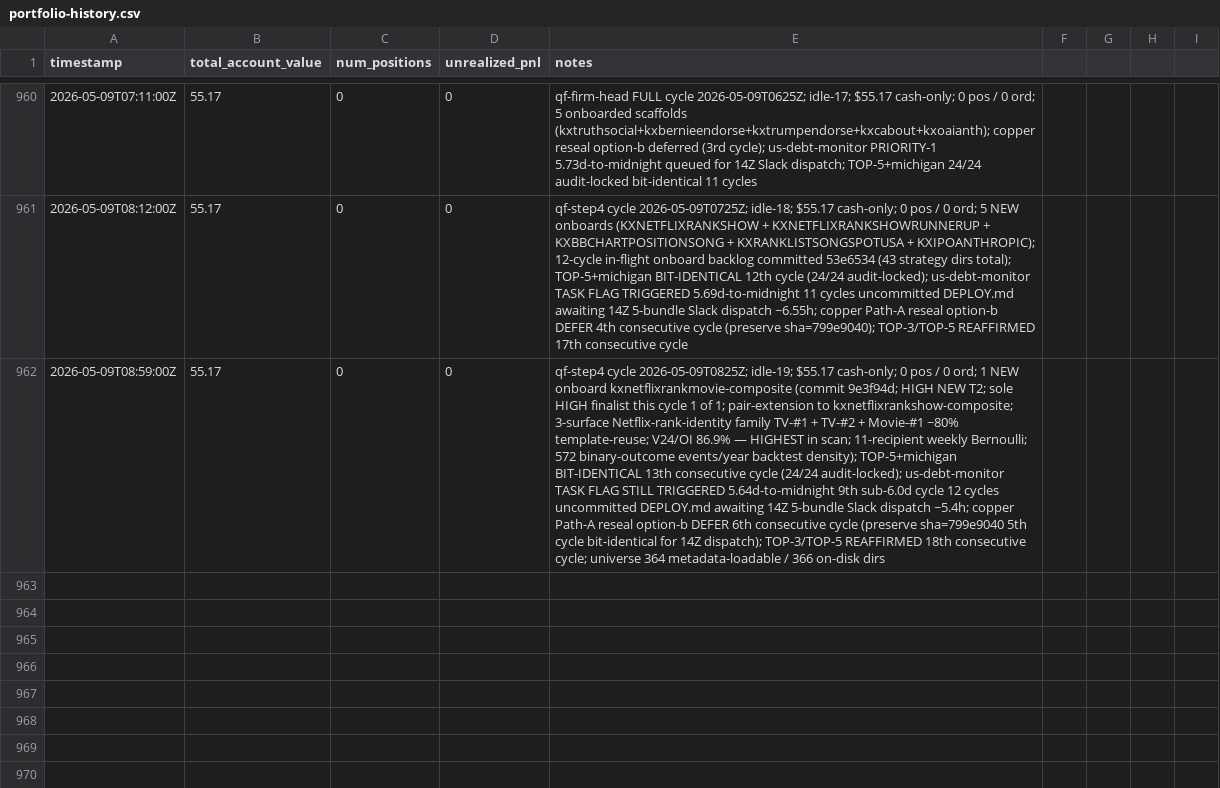
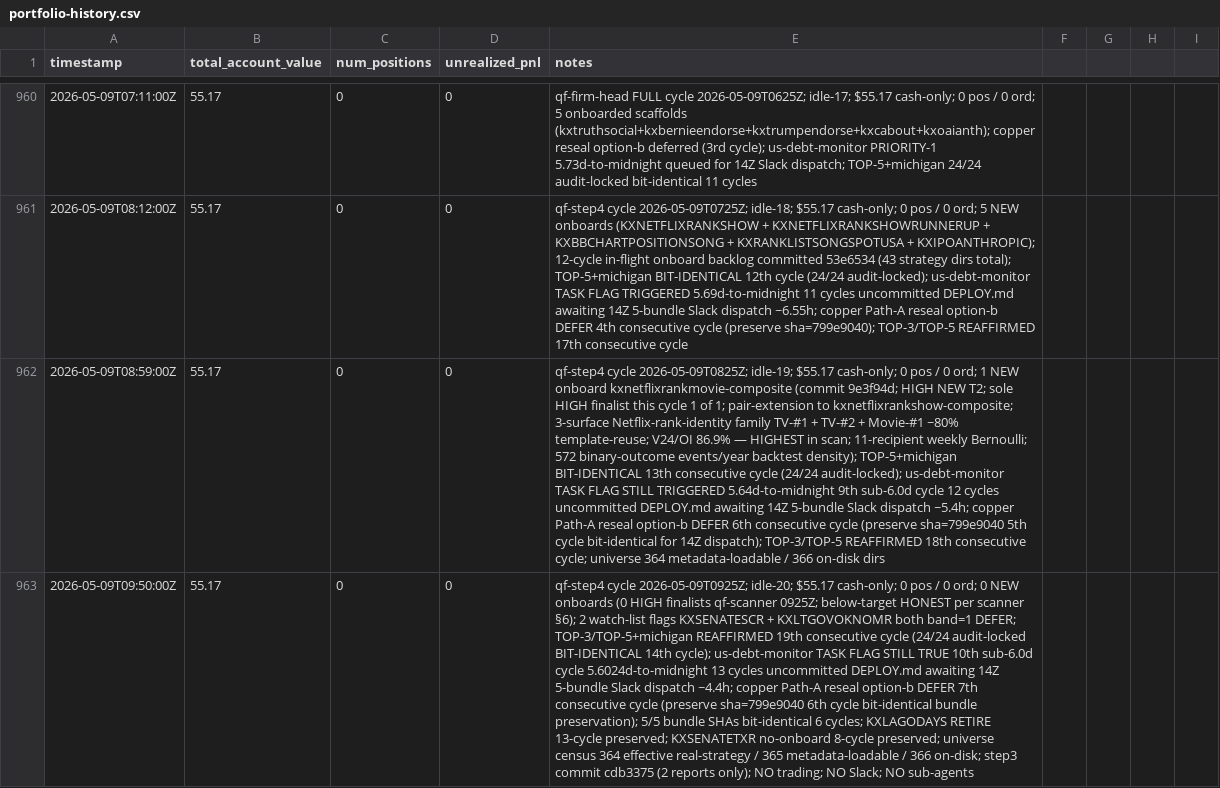
Before and after one commit to lsk567/omar-data, a CSV file: kalshi/quant/portfolio-history.csv, drawn as a sheet; only a part is shown, gaps mark what is left out; the diff names each change by its address in the sheet, - before the commit and + after, or states it on an @@ line.

Commit message:
Update quant portfolio data

```diff
--- a/kalshi/quant/portfolio-history.csv
+++ b/kalshi/quant/portfolio-history.csv
+row 963: 2026-05-09T09:50:00Z | 55.17 | 0 | 0 | qf-step4 cycle 2026-05-09T0925Z; idle-20; $55.17 cash-only; 0 pos / 0 ord; 0 NEW onboards (0 HIGH finalists qf-scanner 0925Z; below-target HONEST per scanner §6); 2 watch-list flags KXSENATESCR + KXLTGOVOKNOMR both band=1 DEFER; TOP-3/TOP-5+michigan REAFFIRMED 19th consecutive cycle (24/24 audit-locked BIT-IDENTICAL 14th cycle); us-debt-monitor TASK FLAG STILL TRUE 10th sub-6.0d cycle 5.6024d-to-midnight 13 cycles uncommitted DEPLOY.md awaiting 14Z 5-bundle Slack dispatch ~4.4h; copper Path-A reseal option-b DEFER 7th consecutive cycle (preserve sha=799e9040 6th cycle bit-identical bundle preservation); 5/5 bundle SHAs bit-identical 6 cycles; KXLAGODAYS RETIRE 13-cycle preserved; KXSENATETXR no-onboard 8-cycle preserved; universe census 364 effective real-strategy / 365 metadata-loadable / 366 on-disk; step3 commit cdb3375 (2 reports only); NO trading; NO Slack; NO sub-agents
```
